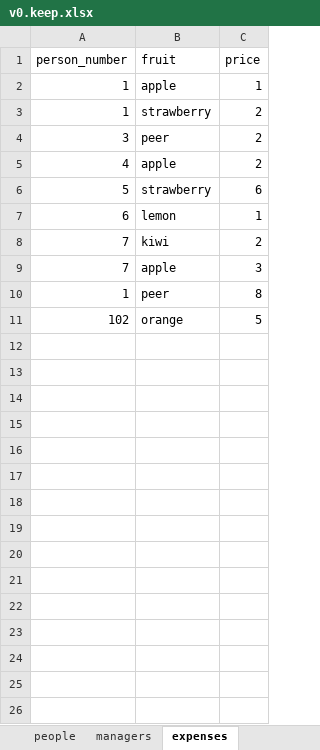
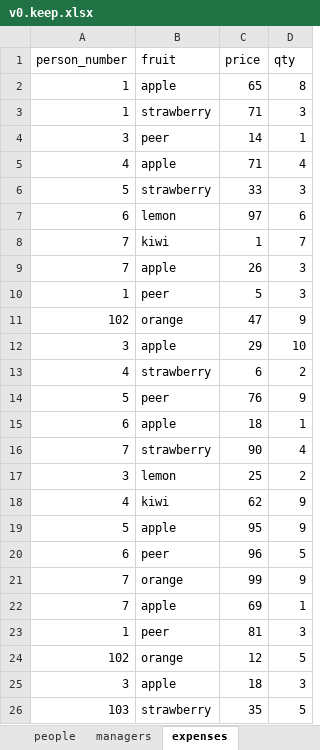
Before and after one commit to nxnarbais/python4excel, an Excel workbook: other_xlsx/v0.keep.xlsx, sheet expenses, drawn as a sheet; values as stored, in another font and other column widths than the file's, no borders; the diff names each change by its address in the sheet, - before the commit and + after, or states it on an @@ line.

```diff
--- a/other_xlsx/v0.keep.xlsx (sheet expenses)
+++ b/other_xlsx/v0.keep.xlsx (sheet expenses)
+column D (qty), rows 2-11: 8 | 3 | 1 | 4 | 3 | 6 | 7 | 3 | 3 | 9
-C2 (price): 1
+C2 (price): 65
-C3 (price): 2
+C3 (price): 71
-C4 (price): 2
+C4 (price): 14
-C5 (price): 2
+C5 (price): 71
-C6 (price): 6
+C6 (price): 33
-C7 (price): 1
+C7 (price): 97
-C8 (price): 2
+C8 (price): 1
-C9 (price): 3
+C9 (price): 26
-C10 (price): 8
+C10 (price): 5
-C11 (price): 5
+C11 (price): 47
+row 12: 3 | apple | 29 | 10
+row 13: 4 | strawberry | 6 | 2
+row 14: 5 | peer | 76 | 9
+row 15: 6 | apple | 18 | 1
+row 16: 7 | strawberry | 90 | 4
+row 17: 3 | lemon | 25 | 2
+row 18: 4 | kiwi | 62 | 9
+row 19: 5 | apple | 95 | 9
+row 20: 6 | peer | 96 | 5
+row 21: 7 | orange | 99 | 9
+row 22: 7 | apple | 69 | 1
+row 23: 1 | peer | 81 | 3
+row 24: 102 | orange | 12 | 5
+row 25: 3 | apple | 18 | 3
+row 26: 103 | strawberry | 35 | 5
```
Also changed, not shown: 2 other files.
